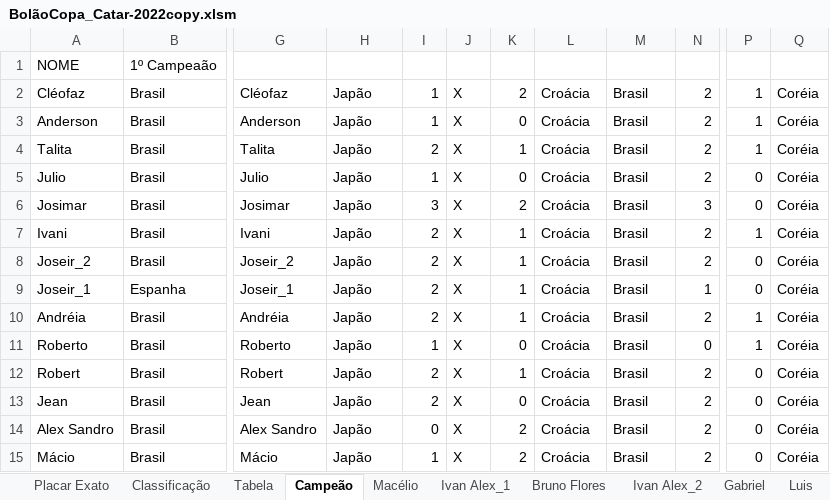
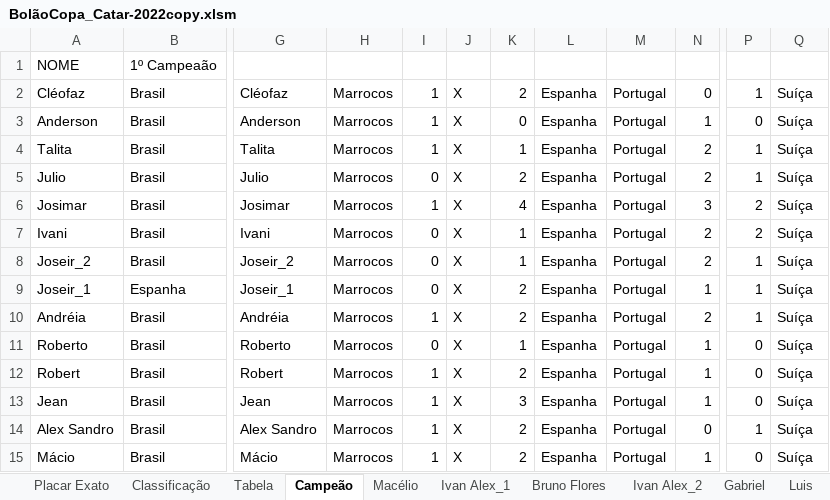
Before and after one commit to IvanIndaia/bolao, an Excel workbook: docs/BolãoCopa_Catar-2022copy.xlsm, sheet Campeão, drawn as a sheet; only a part is shown, gaps mark what is left out; values as stored, in another font and other column widths than the file's, no cell formats; the diff covers the shown part only; the diff names each change by its address in the sheet, - before the commit and + after, or states it on an @@ line.

Commit message:
Jogo - Marrocos x Espanha

```diff
--- a/docs/BolãoCopa_Catar-2022copy.xlsm (sheet Campeão)
+++ b/docs/BolãoCopa_Catar-2022copy.xlsm (sheet Campeão)
-H2:H15: Japão
+H2:H15: Marrocos
-L2:L15: Croácia
+L2:L15: Espanha
-M2:M15: Brasil
+M2:M15: Portugal
-N2: 2
+N2: 0
-Q2:Q15: Coréia
+Q2:Q15: Suíça
-N3: 2
+N3: 1
-P3: 1
+P3: 0
-I4: 2
+I4: 1
-I5: 1
+I5: 0
-K5: 0
+K5: 2
-P5: 0
+P5: 1
-I6: 3
+I6: 1
-K6: 2
+K6: 4
-P6: 0
+P6: 2
-I7:I9: 2
+I7:I9: 0
-P7: 1
+P7: 2
-P8:P9: 0
+P8:P9: 1
-K9:K10: 1
+K9:K10: 2
-I10: 2
+I10: 1
-I11: 1
+I11: 0
-K11: 0
+K11: 1
-N11: 0
+N11: 1
-P11: 1
+P11: 0
-I12:I13: 2
+I12:I13: 1
-K12: 1
+K12: 2
-N12:N13: 2
+N12:N13: 1
-K13: 0
+K13: 3
-I14: 0
+I14: 1
-N14: 2
+N14: 0
-P14: 0
+P14: 1
-N15: 2
+N15: 1
```
Also changed, not shown: 57 edited cells elsewhere in this sheet, sheet Classificação, sheet Gabriel, sheet Joseir_1, sheet Roberto, sheet Julio, sheet Ivan Alex_2, 19 more sheets, cell formats, formulas that keep their value, 3 other files.
